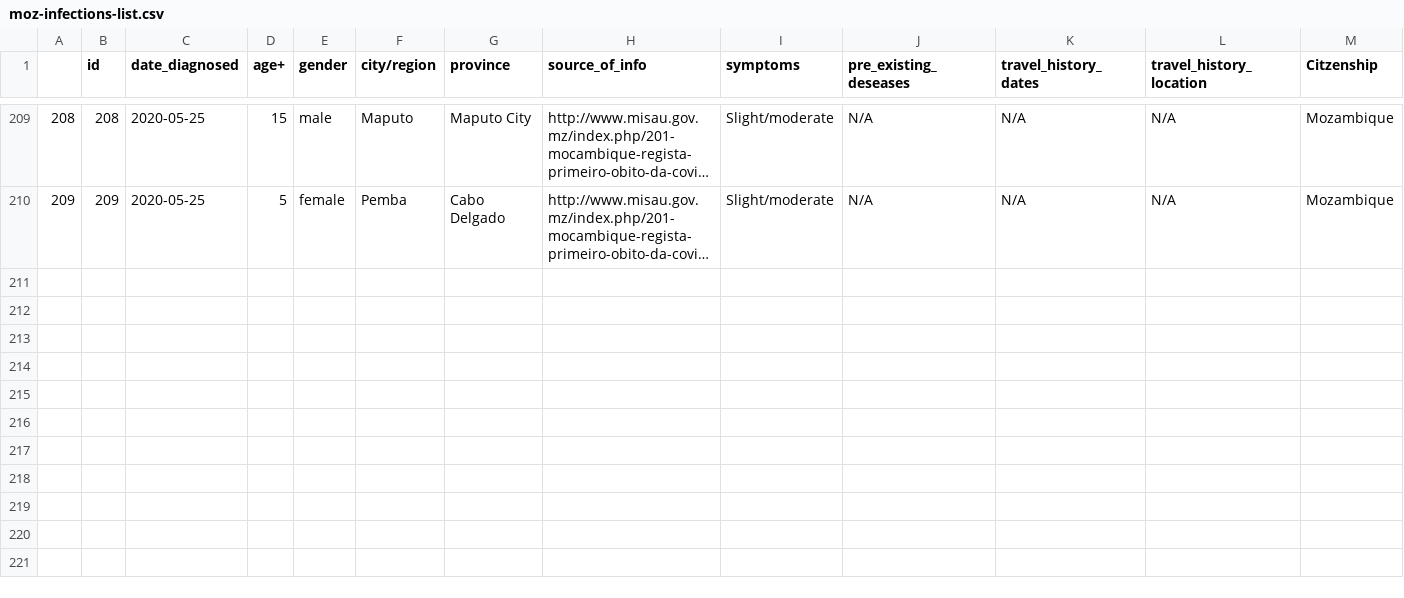
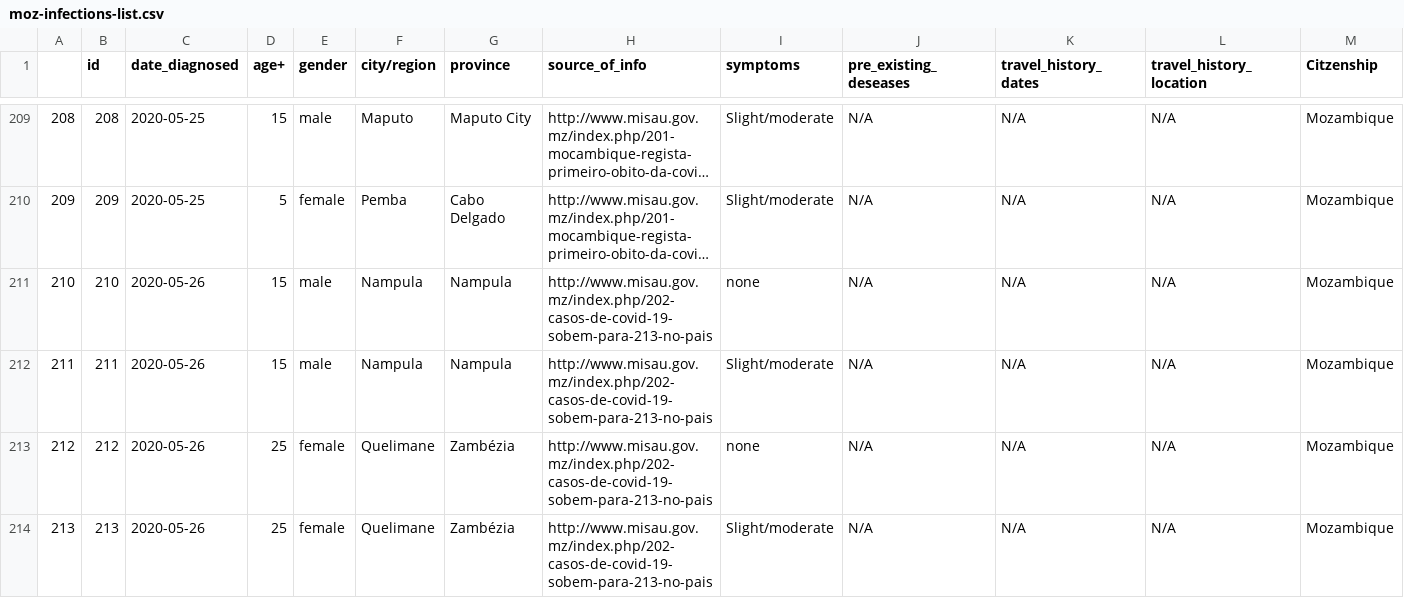
Before and after one commit to Edgencio/covid19-mozambique-data, a CSV file: data/moz-infections-list.csv, drawn as a sheet; only a part is shown, gaps mark what is left out; long unchanged cells end in …; rows hold the shown columns only; the diff names each change by its address in the sheet, - before the commit and + after, or states it on an @@ line.

```diff
--- a/data/moz-infections-list.csv
+++ b/data/moz-infections-list.csv
+row 211: 210 | 210 | 2020-05-26 | 15 | male | Nampula | Nampula | http://www.misau.gov.mz/index.php/202-casos-de-covid-19-sobem-para-213-no-pais | none | N/A | N/A | N/A | Mozambique
+row 212: 211 | 211 | 2020-05-26 | 15 | male | Nampula | Nampula | http://www.misau.gov.mz/index.php/202-casos-de-covid-19-sobem-para-213-no-pais | Slight/moderate | N/A | N/A | N/A | Mozambique
+row 213: 212 | 212 | 2020-05-26 | 25 | female | Quelimane | Zambézia | http://www.misau.gov.mz/index.php/202-casos-de-covid-19-sobem-para-213-no-pais | none | N/A | N/A | N/A | Mozambique
+row 214: 213 | 213 | 2020-05-26 | 25 | female | Quelimane | Zambézia | http://www.misau.gov.mz/index.php/202-casos-de-covid-19-sobem-para-213-no-pais | Slight/moderate | N/A | N/A | N/A | Mozambique
```
Also changed, not shown: 2 other files.
